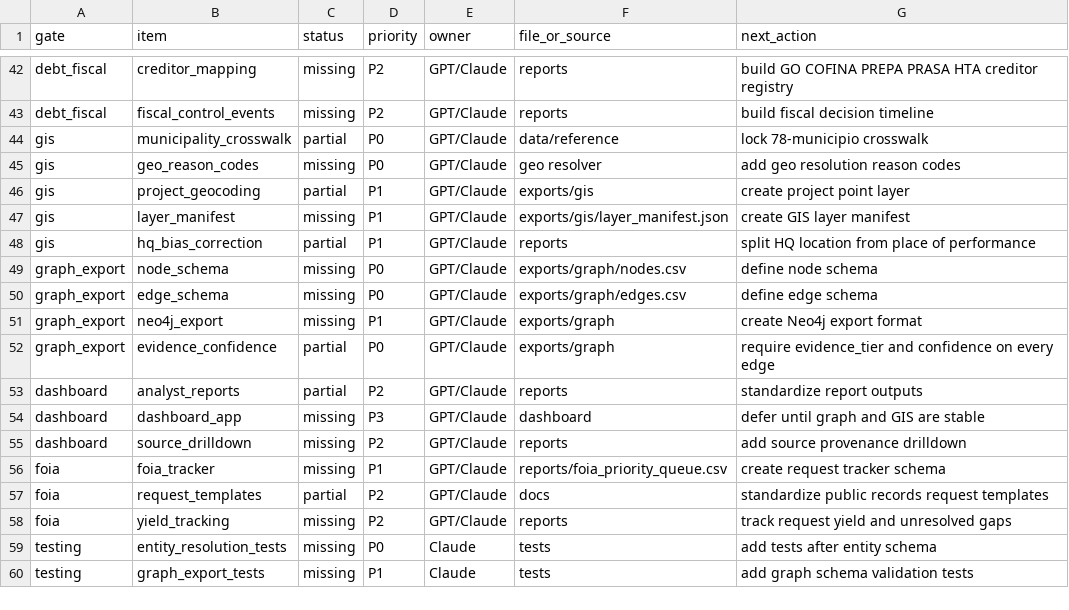
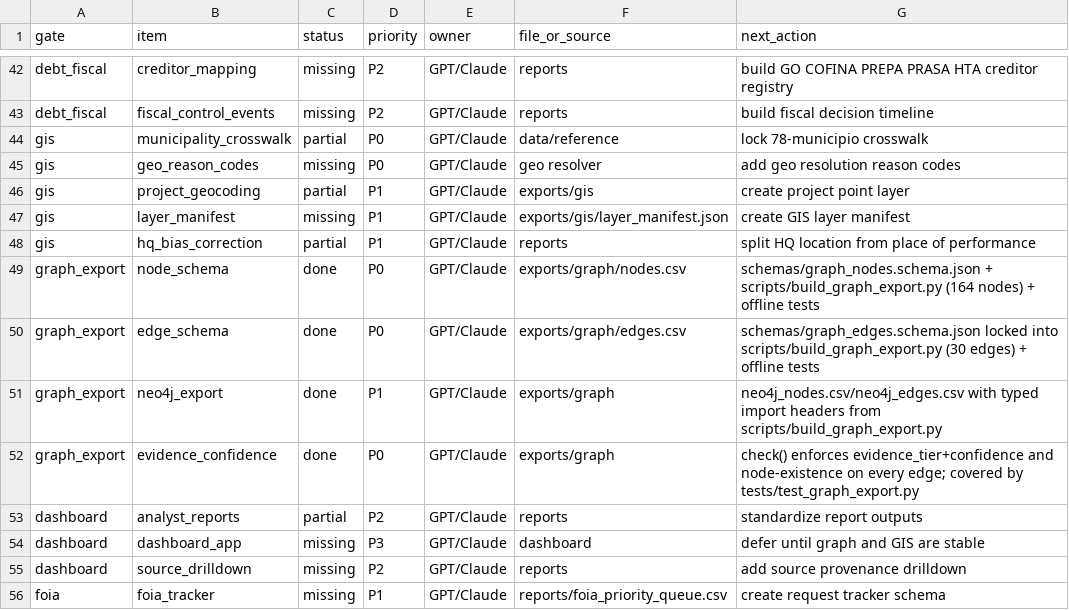
Before and after one commit to jotaele44/moneysweep-pr, a CSV file: reports/top_form_gap_matrix.csv, drawn as a sheet; only a part is shown, gaps mark what is left out; the shorter side is filled out with more unchanged rows.

```diff
--- a/reports/top_form_gap_matrix.csv
+++ b/reports/top_form_gap_matrix.csv
@@ -48,6 +48,6 @@ gis,layer_manifest,missing,P1,GPT/Claude,exports/gis/layer_manifest.json,create
 gis,hq_bias_correction,partial,P1,GPT/Claude,reports,split HQ location from place of performance
-graph_export,node_schema,missing,P0,GPT/Claude,exports/graph/nodes.csv,define node schema
-graph_export,edge_schema,missing,P0,GPT/Claude,exports/graph/edges.csv,define edge schema
-graph_export,neo4j_export,missing,P1,GPT/Claude,exports/graph,create Neo4j export format
-graph_export,evidence_confidence,partial,P0,GPT/Claude,exports/graph,require evidence_tier and confidence on every edge
+graph_export,node_schema,done,P0,GPT/Claude,exports/graph/nodes.csv,schemas/graph_nodes.schema.json + scripts/build_graph_export.py (164 nodes) + offline tests
+graph_export,edge_schema,done,P0,GPT/Claude,exports/graph/edges.csv,schemas/graph_edges.schema.json locked into scripts/build_graph_export.py (30 edges) + offline tests
+graph_export,neo4j_export,done,P1,GPT/Claude,exports/graph,neo4j_nodes.csv/neo4j_edges.csv with typed import headers from scripts/build_graph_export.py
+graph_export,evidence_confidence,done,P0,GPT/Claude,exports/graph,check() enforces evidence_tier+confidence and node-existence on every edge; covered by tests/test_graph_export.py
 dashboard,analyst_reports,partial,P2,GPT/Claude,reports,standardize report outputs
```
Also changed, not shown: 8 other files.
